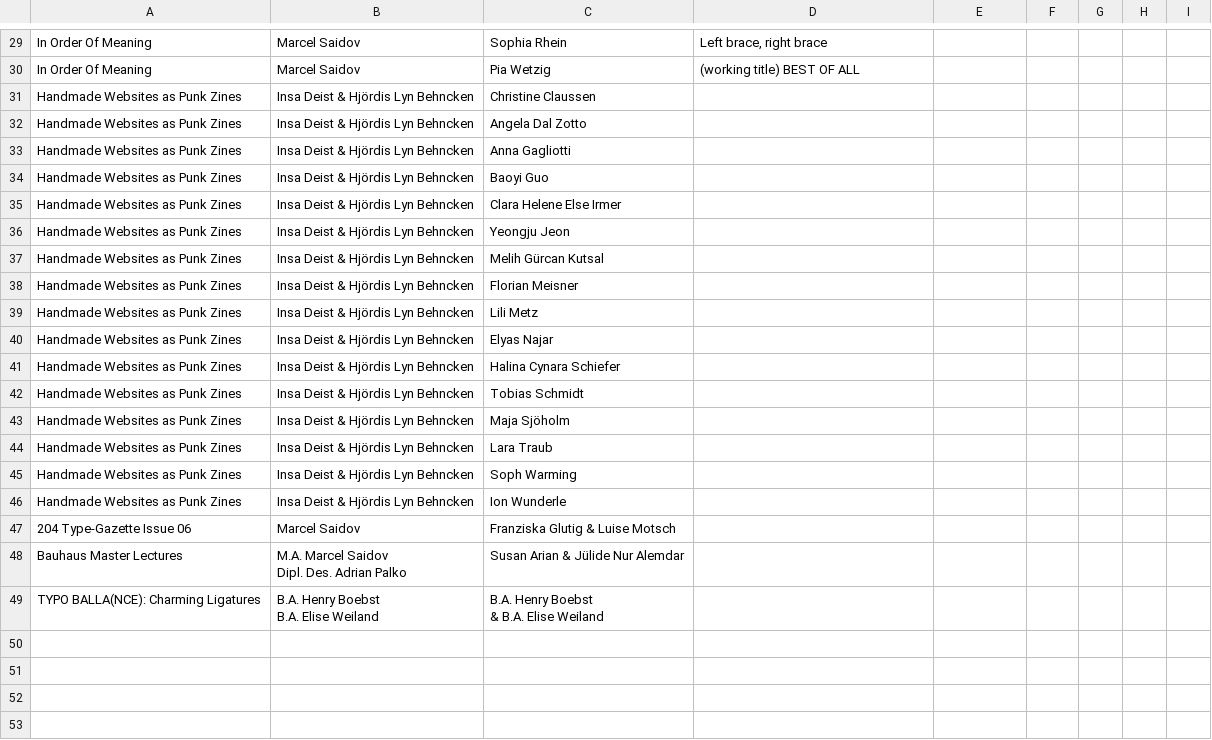
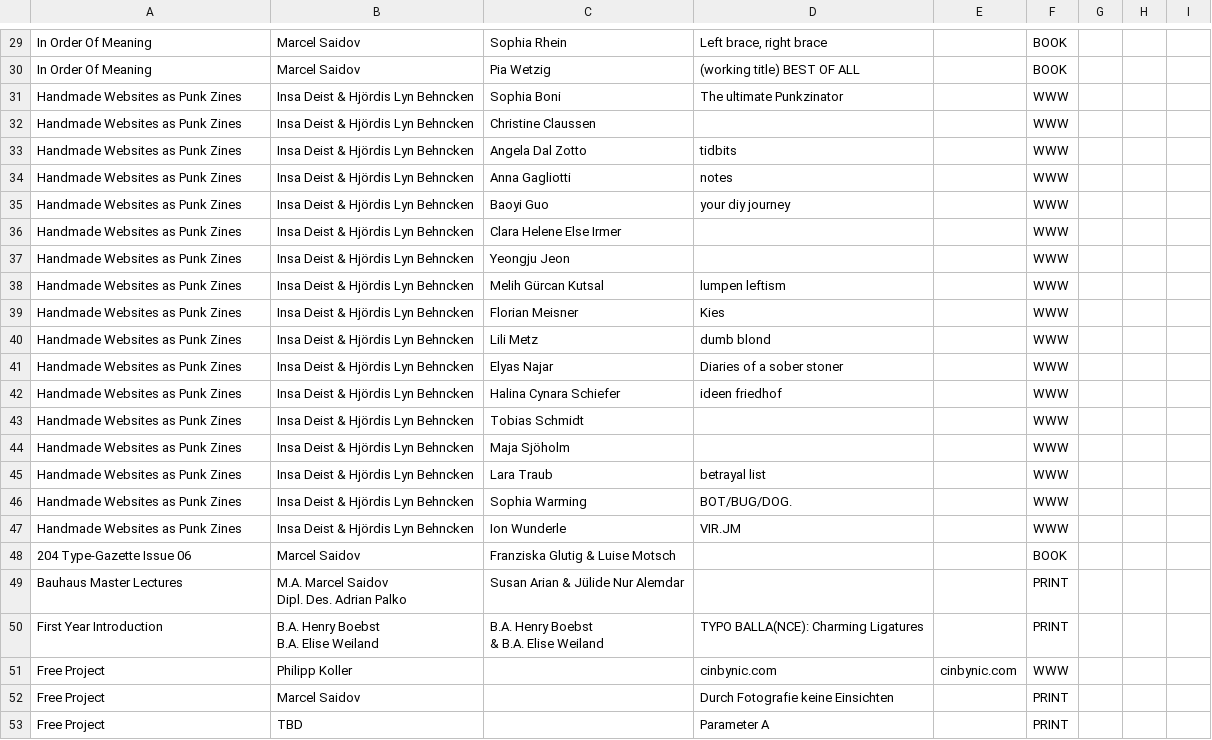
Before and after one commit to BURROO/bauhaus-typo, a CSV file: public/bauhaus-typo-studis.csv, drawn as a sheet; only a part is shown, gaps mark what is left out; removed rows and columns are numbered as before the commit, all else as after; ↵ is a line break in a cell; the diff covers the shown part only; the diff names each change by its address in the sheet, - before the commit and + after, or states it on an @@ line.

```diff
--- a/public/bauhaus-typo-studis.csv
+++ b/public/bauhaus-typo-studis.csv
-F29:F30: (empty)
+F29:F30: BOOK
+row 31: Handmade Websites as Punk Zines | Insa Deist & Hjördis Lyn Behncken | Sophia Boni | The ultimate Punkzinator |  | WWW
-F32:F47: (empty)
+F32:F47: WWW
-D33: (empty)
+D33: tidbits
-D34: (empty)
+D34: notes
-D35: (empty)
+D35: your diy journey
-D38: (empty)
+D38: lumpen leftism
-D39: (empty)
+D39: Kies
-D40: (empty)
+D40: dumb blond
-D41: (empty)
+D41: Diaries of a sober stoner
-D42: (empty)
+D42: ideen friedhof
-D45: (empty)
+D45: betrayal list
-C46: Soph Warming
+C46: Sophia Warming
-D46: (empty)
+D46: BOT/BUG/DOG.
-D47: (empty)
+D47: VIR.JM
-F48: (empty)
+F48: BOOK
-F49: (empty)
+F49: PRINT
-row 49: TYPO BALLA(NCE): Charming Ligatures | B.A. Henry Boebst ↵ B.A. Elise Weiland | B.A. Henry Boebst ↵ & B.A. Elise Weiland
+row 50: First Year Introduction | B.A. Henry Boebst ↵ B.A. Elise Weiland | B.A. Henry Boebst ↵ & B.A. Elise Weiland | TYPO BALLA(NCE): Charming Ligatures |  | PRINT
+row 51: Free Project | Philipp Koller |  | cinbynic.com | cinbynic.com | WWW
+row 52: Free Project | Marcel Saidov |  | Durch Fotografie keine Einsichten |  | PRINT
+row 53: Free Project | TBD |  | Parameter A |  | PRINT
```
Also changed, not shown: 28 edited cells elsewhere in this file, 13 other files.
